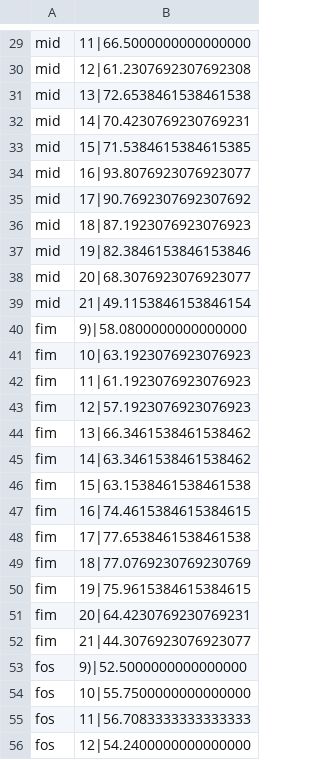
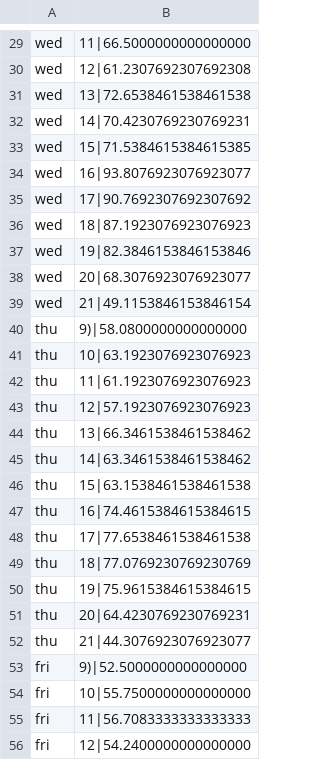
Before and after one commit to T620LIKX/T620LIKX_2017, a CSV file: Python/Simulator/MedaltalPerHour.csv, drawn as a sheet; only a part is shown, gaps mark what is left out; the diff covers the shown part only; the diff names each change by its address in the sheet, - before the commit and + after, or states it on an @@ line.

```diff
--- a/Python/Simulator/MedaltalPerHour.csv
+++ b/Python/Simulator/MedaltalPerHour.csv
-A29:A39: mid
+A29:A39: wed
-A40:A52: fim
+A40:A52: thu
-A53:A56: fos
+A53:A56: fri
```
Also changed, not shown: 50 edited cells elsewhere in this file, 3 other files.
